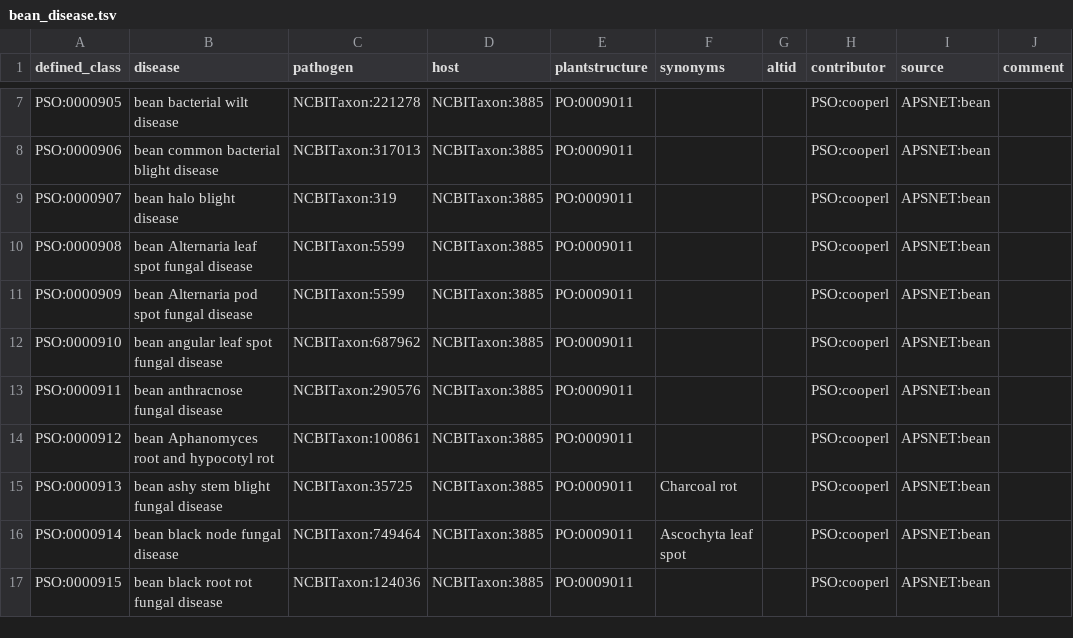
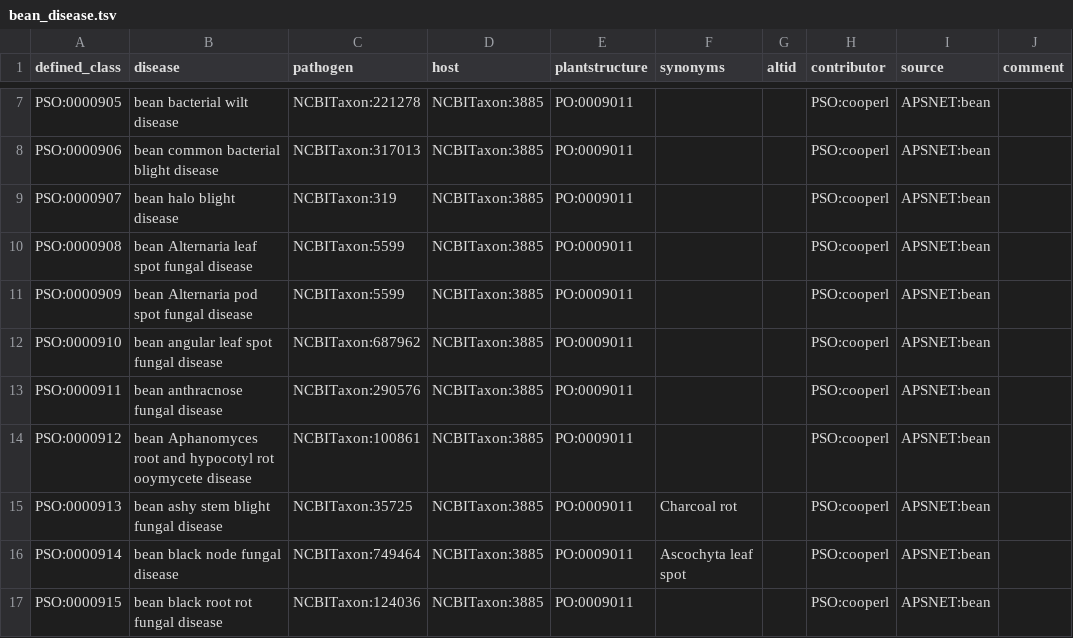
Before and after one commit to Planteome/plant-stress-ontology, a TSV file: src/patterns/data/default/bean_disease.tsv, drawn as a sheet; only a part is shown, gaps mark what is left out; the diff names each change by its address in the sheet, - before the commit and + after, or states it on an @@ line.

Commit message:
fixed typo

```diff
--- a/src/patterns/data/default/bean_disease.tsv
+++ b/src/patterns/data/default/bean_disease.tsv
-B14 (disease): …hypocotyl rot
+B14 (disease): …hypocotyl rot ooymycete disease
```
